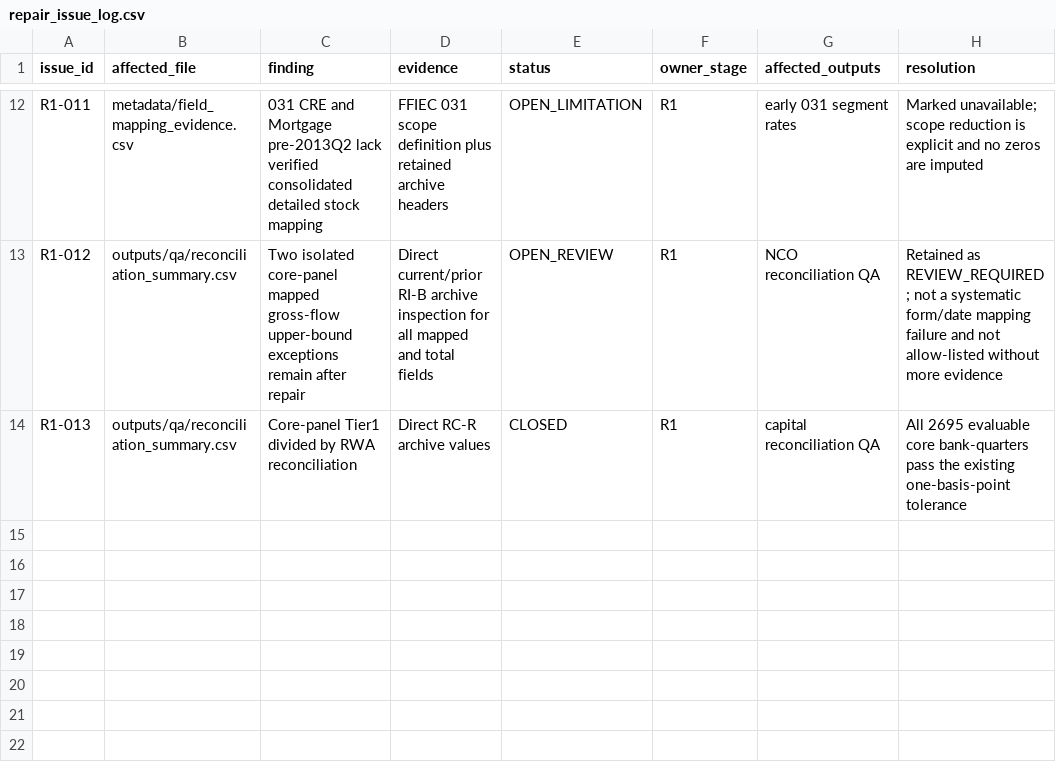
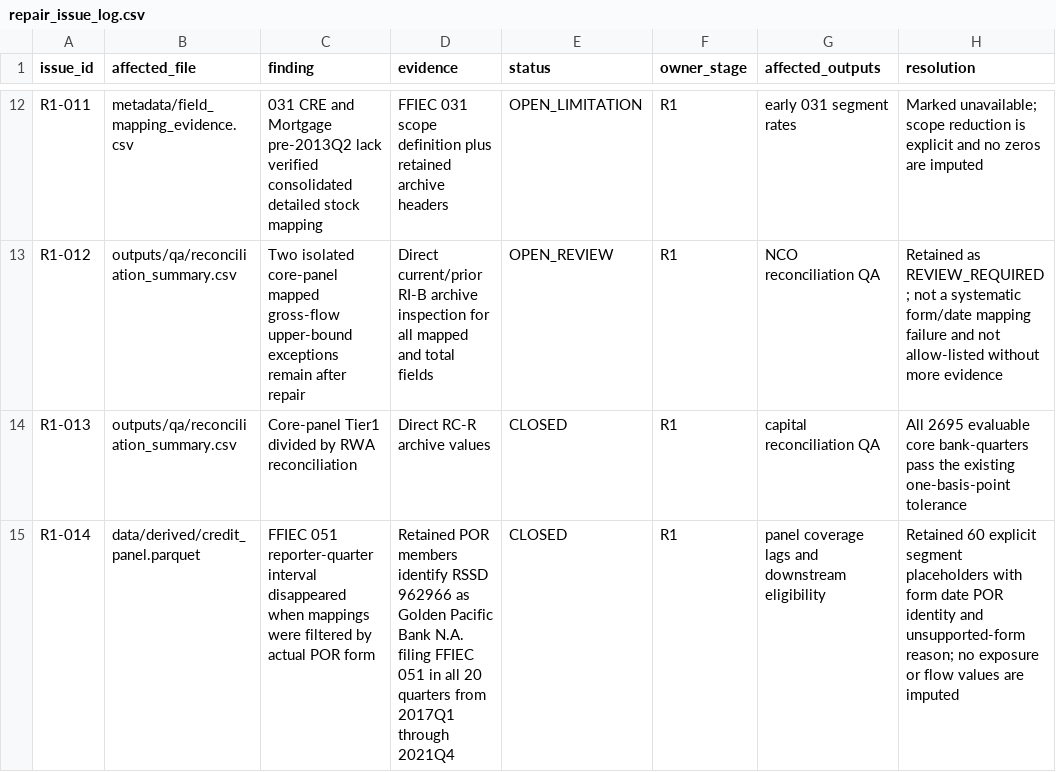
Before and after one commit to carrey325/us-bank-credit-stress-testing, a CSV file: metadata/repair_issue_log.csv, drawn as a sheet; only a part is shown, gaps mark what is left out; the diff names each change by its address in the sheet, - before the commit and + after, or states it on an @@ line.

```diff
--- a/metadata/repair_issue_log.csv
+++ b/metadata/repair_issue_log.csv
+row 15: R1-014 | data/derived/credit_panel.parquet | FFIEC 051 reporter-quarter interval disappeared when mappings were filtered by actual POR form | Retained POR members identify RSSD 962966 as Golden Pacific Bank N.A. filing FFIEC 051 in all 20 quarters from 2017Q1 through 2021Q4 | CLOSED | R1 | panel coverage lags and downstream eligibility | Retained 60 explicit segment placeholders with form date POR identity and unsupported-form reason; no exposure or flow values are imputed
```
Also changed, not shown: outputs/qa/reconciliation_summary.csv, outputs/repair/r1/coverage_by_form_period.csv, 29 other files.
